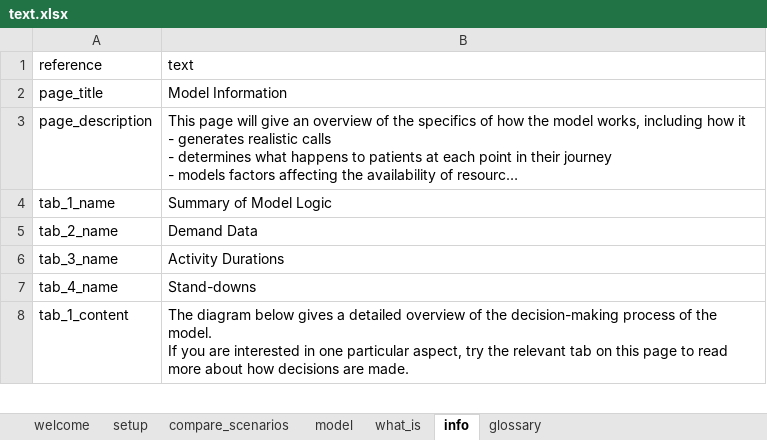
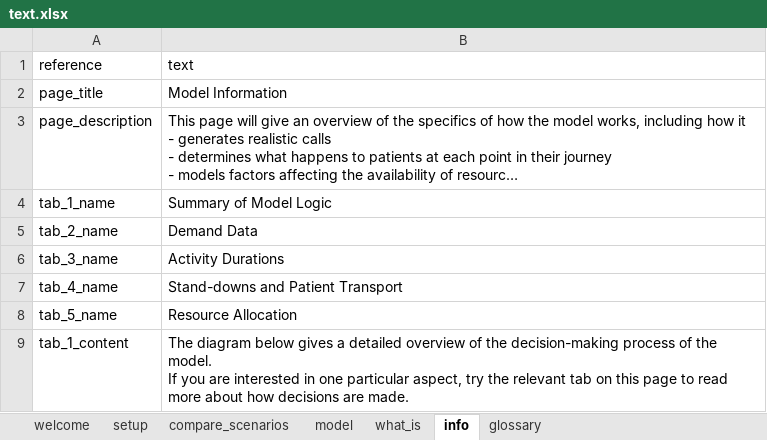
Before and after one commit to RichardPilbery/DAA_DES, an Excel workbook: app/assets/text.xlsx, sheet info, drawn as a sheet; only a part is shown; long unchanged cells end in …; values as stored, in another font and other column widths than the file's, no borders; the diff covers the shown part only; the diff names each change by its address in the sheet, - before the commit and + after, or states it on an @@ line.

```diff
--- a/app/assets/text.xlsx (sheet info)
+++ b/app/assets/text.xlsx (sheet info)
-B7 (text): Stand-downs
+B7 (text): Stand-downs and Patient Transport
+row 8: tab_5_name | Resource Allocation
```
Also changed, not shown: 1 added row and 3 edited cells elsewhere in this sheet, 1 other file.
